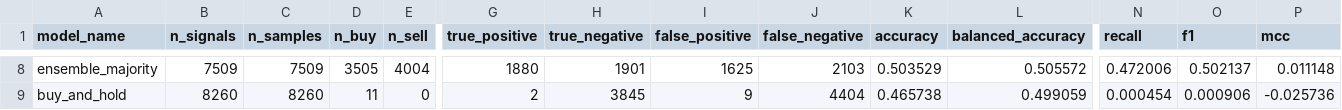
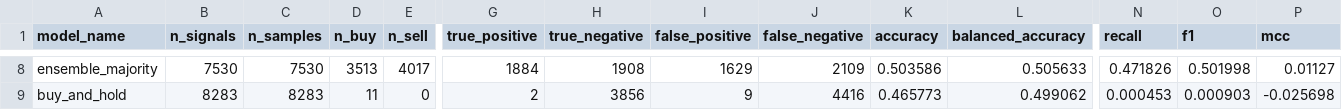
Before and after one commit to K4j745/stock, a CSV file: docs/data/exports/model_metrics.csv, drawn as a sheet; only a part is shown, gaps mark what is left out; the diff covers the shown part only; the diff names each change by its address in the sheet, - before the commit and + after, or states it on an @@ line.

```diff
--- a/docs/data/exports/model_metrics.csv
+++ b/docs/data/exports/model_metrics.csv
-B8 (n_signals): 7509
+B8 (n_signals): 7530
-C8 (n_samples): 7509
+C8 (n_samples): 7530
-D8 (n_buy): 3505
+D8 (n_buy): 3513
-E8 (n_sell): 4004
+E8 (n_sell): 4017
-G8 (true_positive): 1880
+G8 (true_positive): 1884
-H8 (true_negative): 1901
+H8 (true_negative): 1908
-I8 (false_positive): 1625
+I8 (false_positive): 1629
-J8 (false_negative): 2103
+J8 (false_negative): 2109
-K8 (accuracy): 0.503529
+K8 (accuracy): 0.503586
-L8 (balanced_accuracy): 0.505572
+L8 (balanced_accuracy): 0.505633
-N8 (recall): 0.472006
+N8 (recall): 0.471826
-O8 (f1): 0.502137
+O8 (f1): 0.501998
-P8 (mcc): 0.011148
+P8 (mcc): 0.01127
-B9 (n_signals): 8260
+B9 (n_signals): 8283
-C9 (n_samples): 8260
+C9 (n_samples): 8283
-H9 (true_negative): 3845
+H9 (true_negative): 3856
-J9 (false_negative): 4404
+J9 (false_negative): 4416
-K9 (accuracy): 0.465738
+K9 (accuracy): 0.465773
-L9 (balanced_accuracy): 0.499059
+L9 (balanced_accuracy): 0.499062
-N9 (recall): 0.000454
+N9 (recall): 0.000453
-O9 (f1): 0.000906
+O9 (f1): 0.000903
-P9 (mcc): -0.025736
+P9 (mcc): -0.025698
```
Also changed, not shown: 93 edited cells elsewhere in this file, 49 other files.
